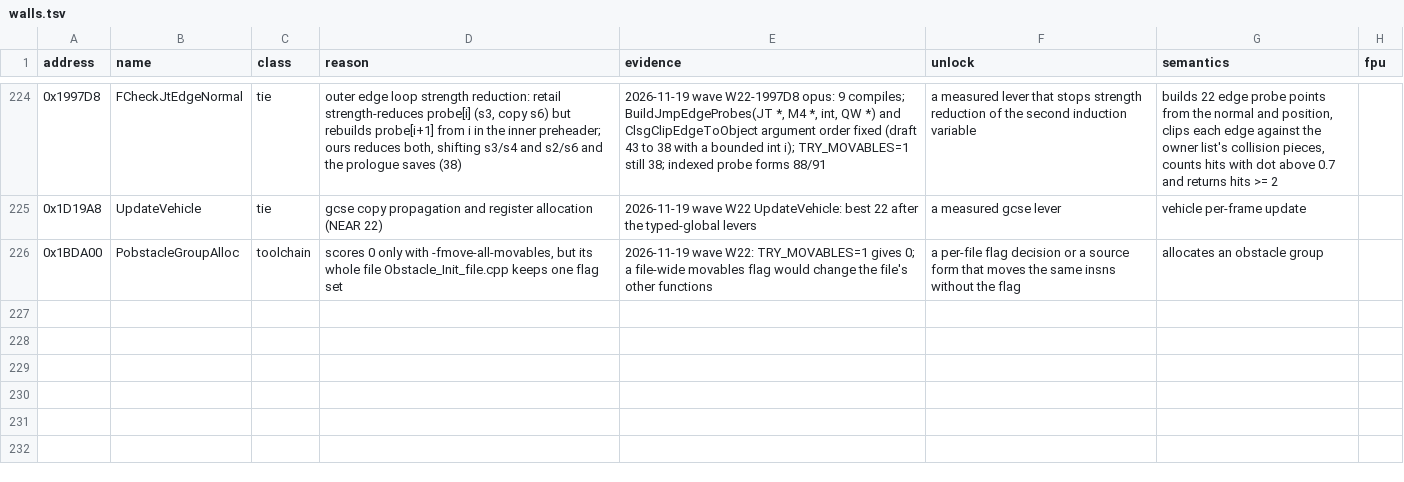
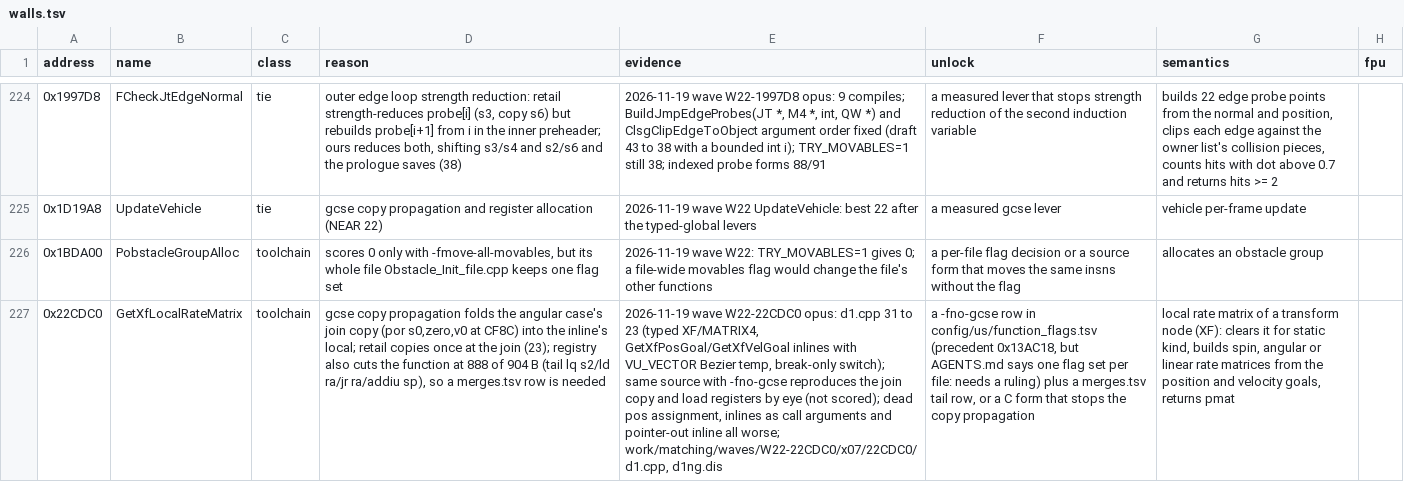
Before and after one commit to OpenThievius/sly2-decomp, a TSV file: config/matching/walls.tsv, drawn as a sheet; only a part is shown, gaps mark what is left out; the diff names each change by its address in the sheet, - before the commit and + after, or states it on an @@ line.

Commit message:
docs: wall row 22CDC0, -fno-gcse unlock needs ruling

```diff
--- a/config/matching/walls.tsv
+++ b/config/matching/walls.tsv
+row 227: 0x22CDC0 | GetXfLocalRateMatrix | toolchain | gcse copy propagation folds the angular case's join copy (por s0,zero,v0 at CF8C) into the inline's local; retail copies once at the join (23); registry also cuts the function at 888 of 904 B (tail lq s2/ld ra/jr ra/addiu sp), so a merges.tsv row is needed | 2026-11-19 wave W22-22CDC0 opus: d1.cpp 31 to 23 (typed XF/MATRIX4, GetXfPosGoal/GetXfVelGoal inlines with VU_VECTOR Bezier temp, break-only switch); same source with -fno-gcse reproduces the join copy and load registers by eye (not scored); dead pos assignment, inlines as call arguments and pointer-out inline all worse; work/matching/waves/W22-22CDC0/x07/22CDC0/d1.cpp, d1ng.dis | a -fno-gcse row in config/us/function_flags.tsv (precedent 0x13AC18, but AGENTS.md says one flag set per file: needs a ruling) plus a merges.tsv tail row, or a C form that stops the copy propagation | local rate matrix of a transform node (XF): clears it for static kind, builds spin, angular or linear rate matrices from the position and velocity goals, returns pmat
```
